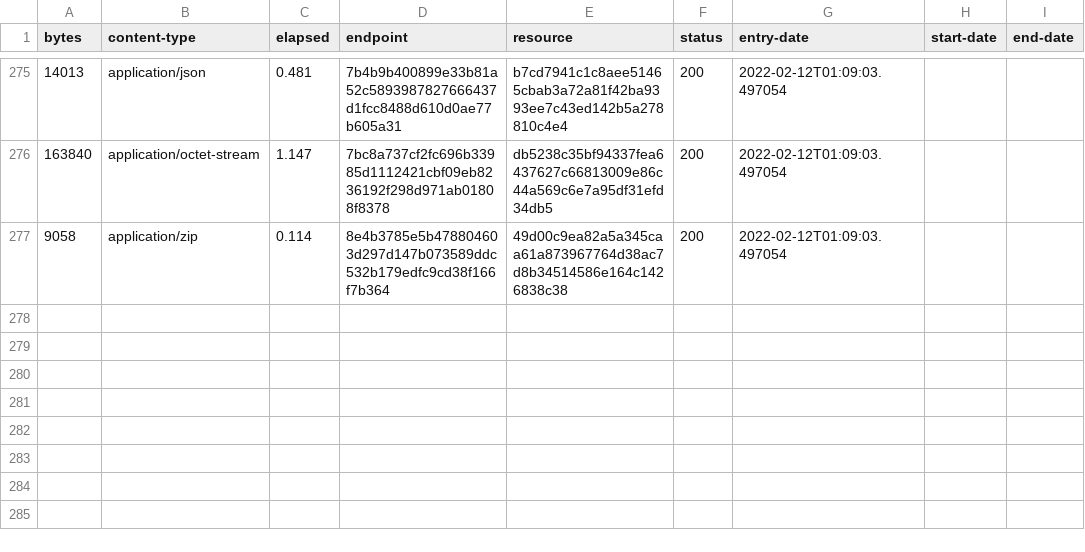
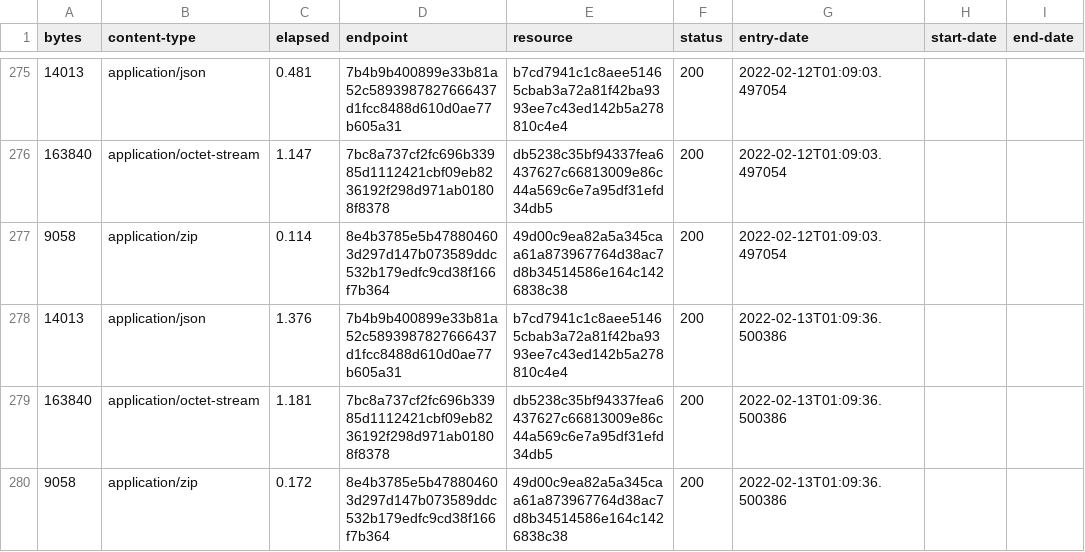
Before and after one commit to digital-land/central-activities-zone-collection, a CSV file: collection/log.csv, drawn as a sheet; only a part is shown, gaps mark what is left out.

Commit message:
Collection 2022-02-13

```diff
--- a/collection/log.csv
+++ b/collection/log.csv
@@ -277 +277,4 @@ bytes,content-type,elapsed,endpoint,resource,status,entry-date,start-date,end-da
 9058,application/zip,0.114,8e4b3785e5b478804603d297d147b073589ddc532b179edfc9cd38f166f7b364,49d00c9ea82a5a345caa61a873967764d38ac7d8b34514586e164c1426838c38,200,2022-02-12T01:09:03.497054,,
+14013,application/json,1.376,7b4b9b400899e33b81a52c5893987827666437d1fcc8488d610d0ae77b605a31,b7cd7941c1c8aee51465cbab3a72a81f42ba9393ee7c43ed142b5a278810c4e4,200,2022-02-13T01:09:36.500386,,
+163840,application/octet-stream,1.181,7bc8a737cf2fc696b33985d1112421cbf09eb8236192f298d971ab01808f8378,db5238c35bf94337fea6437627c66813009e86c44a569c6e7a95df31efd34db5,200,2022-02-13T01:09:36.500386,,
+9058,application/zip,0.172,8e4b3785e5b478804603d297d147b073589ddc532b179edfc9cd38f166f7b364,49d00c9ea82a5a345caa61a873967764d38ac7d8b34514586e164c1426838c38,200,2022-02-13T01:09:36.500386,,
```
